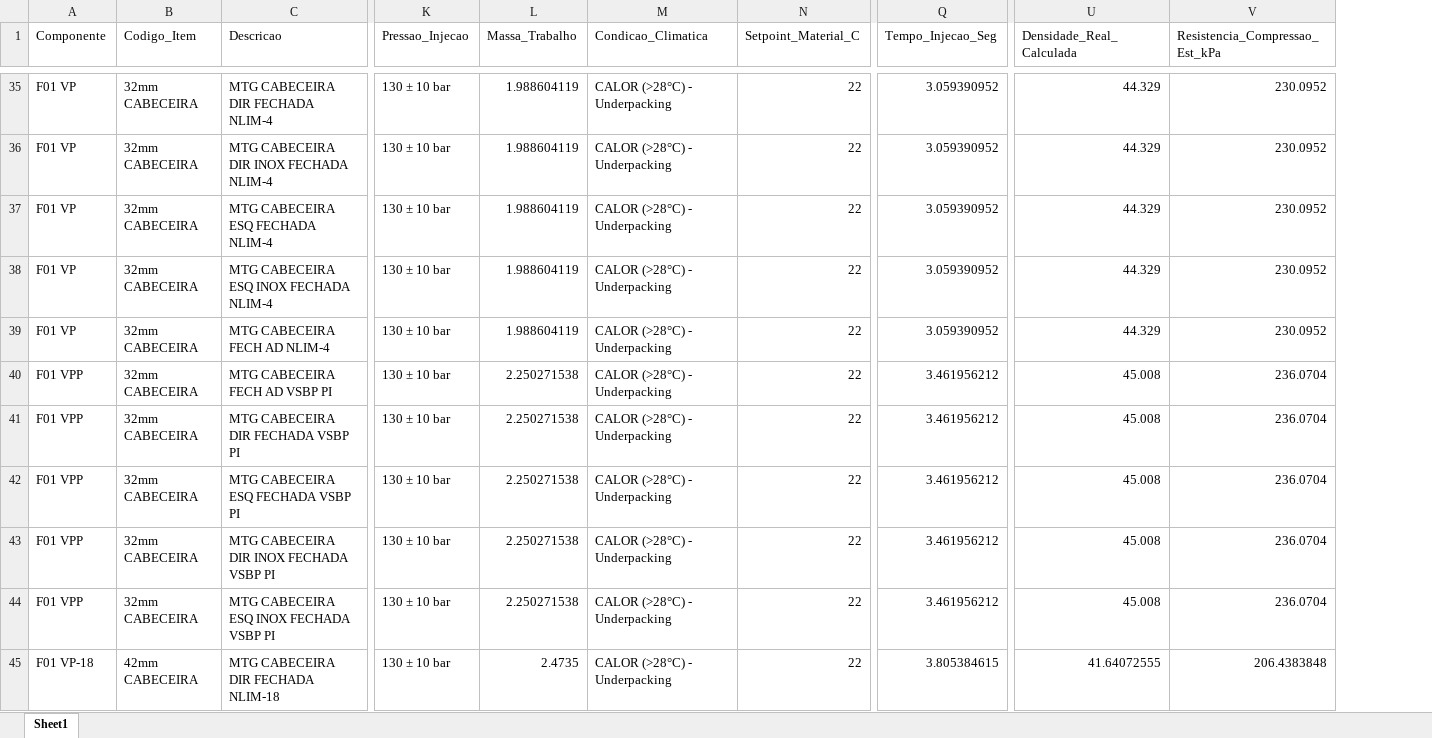
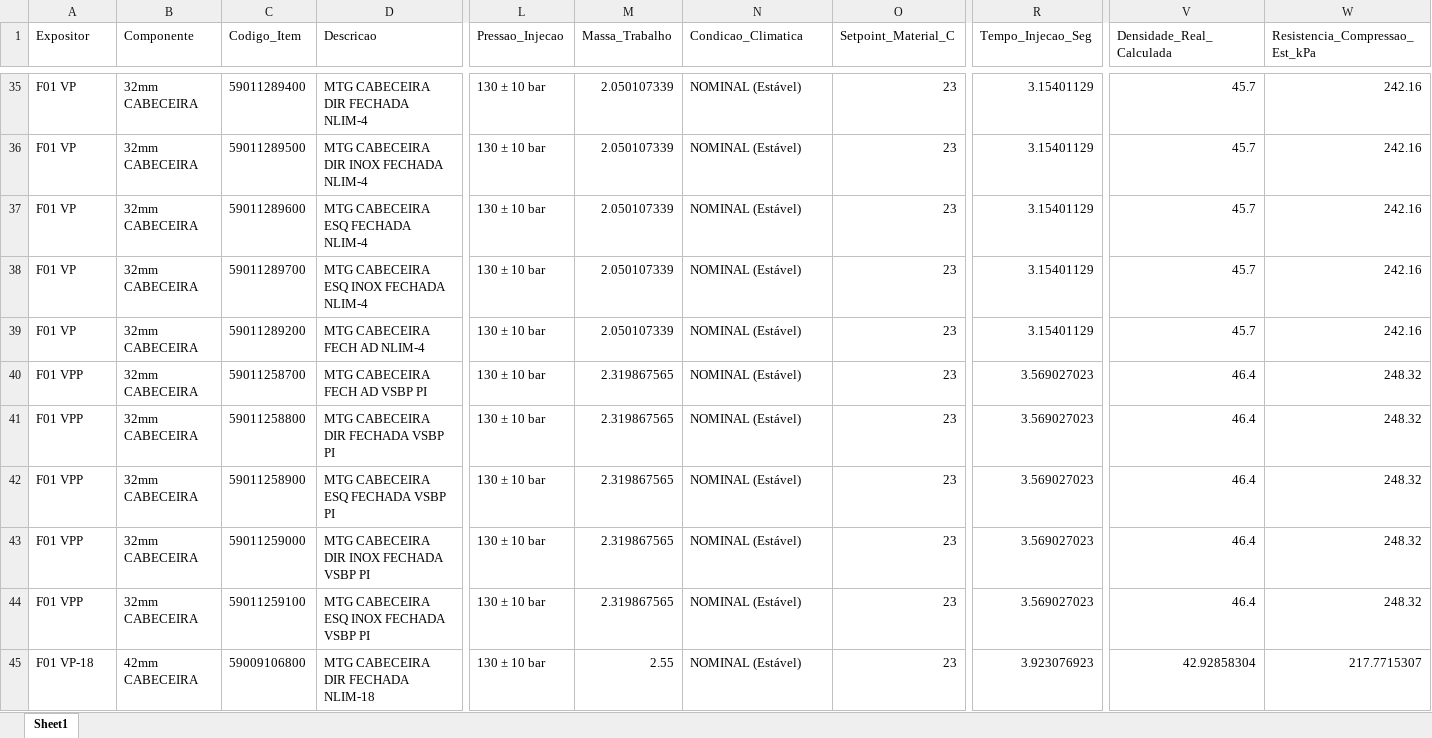
Before and after one commit to rograhl75-spec/ariam-pu-control, an Excel workbook: Relatorio_Processo_Injecao_Atualizado.xlsx, sheet Sheet1, drawn as a sheet; only a part is shown, gaps mark what is left out; values as stored, in another font and other column widths than the file's, no borders; addresses are those after the commit; the diff covers the shown part only; the diff names each change by its address in the sheet, - before the commit and + after, or states it on an @@ line.

```diff
--- a/Relatorio_Processo_Injecao_Atualizado.xlsx (sheet Sheet1)
+++ b/Relatorio_Processo_Injecao_Atualizado.xlsx (sheet Sheet1)
+column C (Codigo_Item), rows 35-45: 59011289400 | 59011289500 | 59011289600 | 59011289700 | 59011289200 | 59011258700 | 59011258800 | 59011258900 | 59011259000 | 59011259100 | 59009106800
-A1: Componente
+A1: Expositor
-B1: Codigo_Item
+B1: Componente
-M35:M39 (Massa_Trabalho): 1.988604119
+M35:M39 (Massa_Trabalho): 2.050107339
-N35:N45 (Condicao_Climatica): CALOR (>28°C) - Underpacking
+N35:N45 (Condicao_Climatica): NOMINAL (Estável)
-O35:O45 (Setpoint_Material_C): 22
+O35:O45 (Setpoint_Material_C): 23
-R35:R39 (Tempo_Injecao_Seg): 3.059390952
+R35:R39 (Tempo_Injecao_Seg): 3.15401129
-V35:V39 (Densidade_Real_Calculada): 44.329
+V35:V39 (Densidade_Real_Calculada): 45.7
-W35:W39 (Resistencia_Compressao_Est_kPa): 230.0952
+W35:W39 (Resistencia_Compressao_Est_kPa): 242.16
-M40:M44 (Massa_Trabalho): 2.250271538
+M40:M44 (Massa_Trabalho): 2.319867565
-R40:R44 (Tempo_Injecao_Seg): 3.461956212
+R40:R44 (Tempo_Injecao_Seg): 3.569027023
-V40:V44 (Densidade_Real_Calculada): 45.008
+V40:V44 (Densidade_Real_Calculada): 46.4
-W40:W44 (Resistencia_Compressao_Est_kPa): 236.0704
+W40:W44 (Resistencia_Compressao_Est_kPa): 248.32
-M45 (Massa_Trabalho): 2.4735
+M45 (Massa_Trabalho): 2.55
-R45 (Tempo_Injecao_Seg): 3.805384615
+R45 (Tempo_Injecao_Seg): 3.923076923
-V45 (Densidade_Real_Calculada): 41.64072555
+V45 (Densidade_Real_Calculada): 42.92858304
-W45 (Resistencia_Compressao_Est_kPa): 206.4383848
+W45 (Resistencia_Compressao_Est_kPa): 217.7715307
```
Also changed, not shown: 1566 edited cells elsewhere in this sheet, 2 other files.
